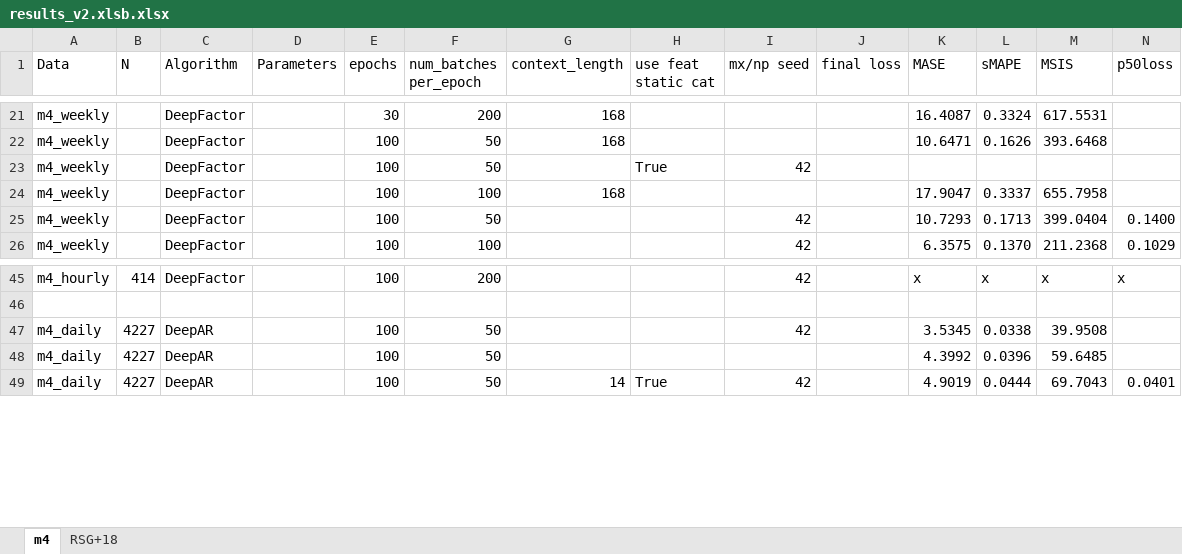
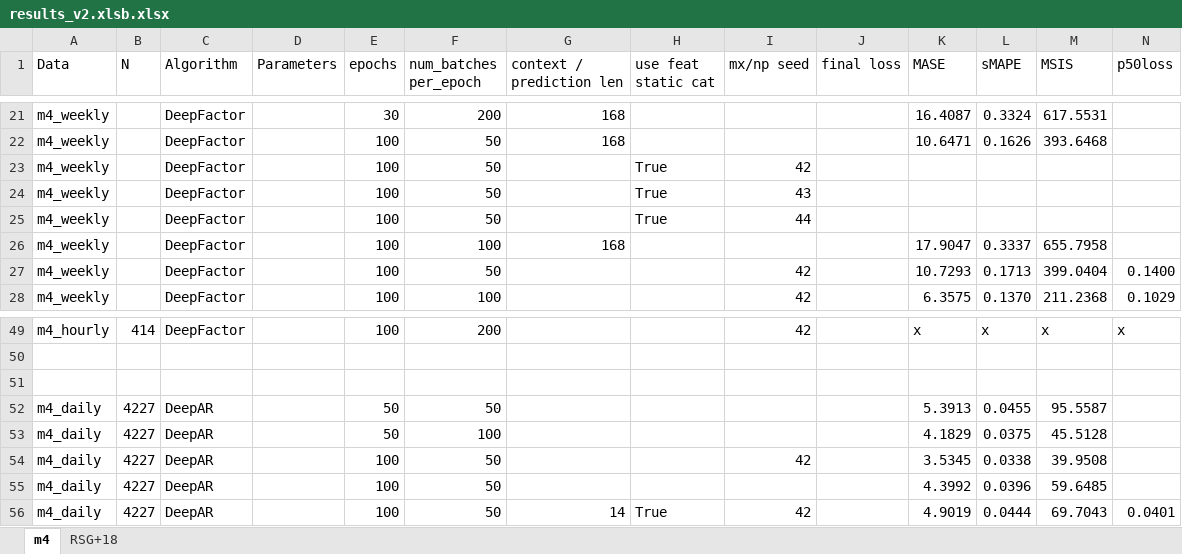
Before and after one commit to tm1611/RNN-for-Time-Series, an Excel workbook: results/results_v2.xlsb.xlsx, sheet m4, drawn as a sheet; only a part is shown, gaps mark what is left out; values as stored, in another font and other column widths than the file's, no cell formats; rows hold the shown columns only; the diff covers the shown part only; the diff names each change by its address in the sheet, - before the commit and + after, or states it on an @@ line.

```diff
--- a/results/results_v2.xlsb.xlsx (sheet m4)
+++ b/results/results_v2.xlsb.xlsx (sheet m4)
-G1: context_length
+G1: context / prediction len
+row 24: m4_weekly |  | DeepFactor |  | 100 | 50 |  | True | 43
+row 25: m4_weekly |  | DeepFactor |  | 100 | 50 |  | True | 44
+row 51: (empty)
@@ row 59 moved to row 52: m4_daily @@
@@ row 58 moved to row 53: m4_daily @@
```
Also changed, not shown: 13 added rows and 2 moved rows elsewhere in this sheet, sheet RSG+18, cell formats, 2 other files.
